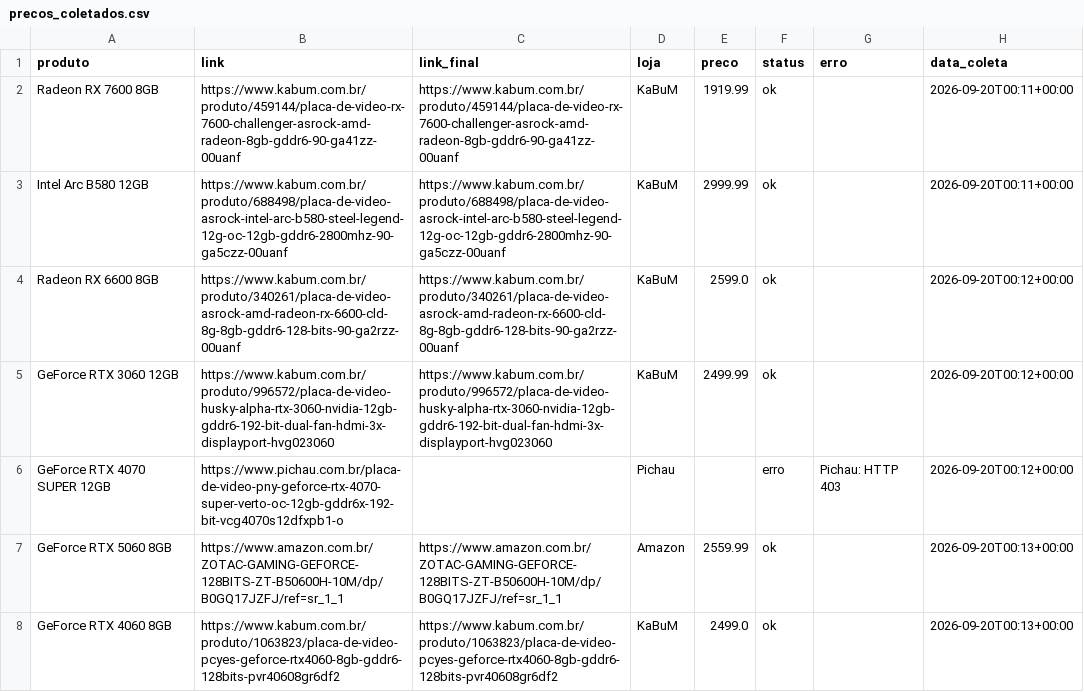
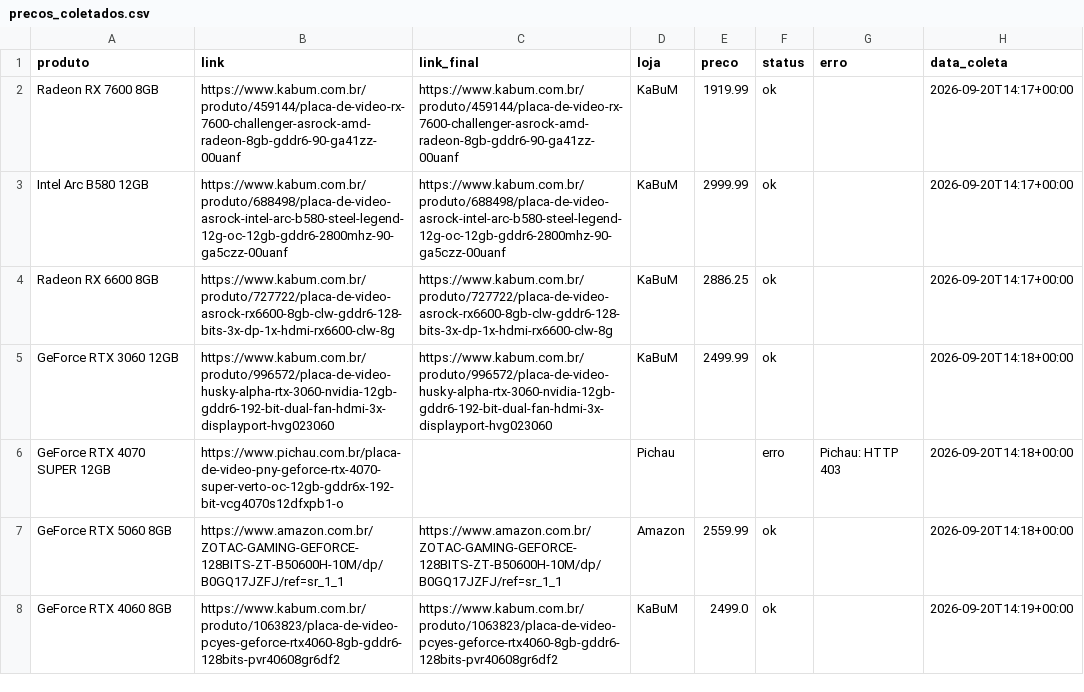
Before and after one commit to fabioconceicao22/radar-gpu-gamer-br, a CSV file: data/precos_coletados.csv, drawn as a sheet.

```diff
--- a/data/precos_coletados.csv
+++ b/data/precos_coletados.csv
@@ -1,8 +1,8 @@
 produto,link,link_final,loja,preco,status,erro,data_coleta
-Radeon RX 7600 8GB,https://www.kabum.com.br/produto/459144/placa-de-video-rx-7600-challenger-asrock-amd-radeon-8gb-gddr6-90-ga41zz-00uanf,https://www.kabum.com.br/produto/459144/placa-de-video-rx-7600-challenger-asrock-amd-radeon-8gb-gddr6-90-ga41zz-00uanf,KaBuM,1919.99,ok,,2026-09-20T00:11+00:00
-Intel Arc B580 12GB,https://www.kabum.com.br/produto/688498/placa-de-video-asrock-intel-arc-b580-steel-legend-12g-oc-12gb-gddr6-2800mhz-90-ga5czz-00uanf,https://www.kabum.com.br/produto/688498/placa-de-video-asrock-intel-arc-b580-steel-legend-12g-oc-12gb-gddr6-2800mhz-90-ga5czz-00uanf,KaBuM,2999.99,ok,,2026-09-20T00:11+00:00
-Radeon RX 6600 8GB,https://www.kabum.com.br/produto/340261/placa-de-video-asrock-amd-radeon-rx-6600-cld-8g-8gb-gddr6-128-bits-90-ga2rzz-00uanf,https://www.kabum.com.br/produto/340261/placa-de-video-asrock-amd-radeon-rx-6600-cld-8g-8gb-gddr6-128-bits-90-ga2rzz-00uanf,KaBuM,2599.0,ok,,2026-09-20T00:12+00:00
-GeForce RTX 3060 12GB,https://www.kabum.com.br/produto/996572/placa-de-video-husky-alpha-rtx-3060-nvidia-12gb-gddr6-192-bit-dual-fan-hdmi-3x-displayport-hvg023060,https://www.kabum.com.br/produto/996572/placa-de-video-husky-alpha-rtx-3060-nvidia-12gb-gddr6-192-bit-dual-fan-hdmi-3x-displayport-hvg023060,KaBuM,2499.99,ok,,2026-09-20T00:12+00:00
-GeForce RTX 4070 SUPER 12GB,https://www.pichau.com.br/placa-de-video-pny-geforce-rtx-4070-super-verto-oc-12gb-gddr6x-192-bit-vcg4070s12dfxpb1-o,,Pichau,,erro,Pichau: HTTP 403,2026-09-20T00:12+00:00
-GeForce RTX 5060 8GB,https://www.amazon.com.br/ZOTAC-GAMING-GEFORCE-128BITS-ZT-B50600H-10M/dp/B0GQ17JZFJ/ref=sr_1_1,https://www.amazon.com.br/ZOTAC-GAMING-GEFORCE-128BITS-ZT-B50600H-10M/dp/B0GQ17JZFJ/ref=sr_1_1,Amazon,2559.99,ok,,2026-09-20T00:13+00:00
-GeForce RTX 4060 8GB,https://www.kabum.com.br/produto/1063823/placa-de-video-pcyes-geforce-rtx4060-8gb-gddr6-128bits-pvr40608gr6df2,https://www.kabum.com.br/produto/1063823/placa-de-video-pcyes-geforce-rtx4060-8gb-gddr6-128bits-pvr40608gr6df2,KaBuM,2499.0,ok,,2026-09-20T00:13+00:00
+Radeon RX 7600 8GB,https://www.kabum.com.br/produto/459144/placa-de-video-rx-7600-challenger-asrock-amd-radeon-8gb-gddr6-90-ga41zz-00uanf,https://www.kabum.com.br/produto/459144/placa-de-video-rx-7600-challenger-asrock-amd-radeon-8gb-gddr6-90-ga41zz-00uanf,KaBuM,1919.99,ok,,2026-09-20T14:17+00:00
+Intel Arc B580 12GB,https://www.kabum.com.br/produto/688498/placa-de-video-asrock-intel-arc-b580-steel-legend-12g-oc-12gb-gddr6-2800mhz-90-ga5czz-00uanf,https://www.kabum.com.br/produto/688498/placa-de-video-asrock-intel-arc-b580-steel-legend-12g-oc-12gb-gddr6-2800mhz-90-ga5czz-00uanf,KaBuM,2999.99,ok,,2026-09-20T14:17+00:00
+Radeon RX 6600 8GB,https://www.kabum.com.br/produto/727722/placa-de-video-asrock-rx6600-8gb-clw-gddr6-128-bits-3x-dp-1x-hdmi-rx6600-clw-8g,https://www.kabum.com.br/produto/727722/placa-de-video-asrock-rx6600-8gb-clw-gddr6-128-bits-3x-dp-1x-hdmi-rx6600-clw-8g,KaBuM,2886.25,ok,,2026-09-20T14:17+00:00
+GeForce RTX 3060 12GB,https://www.kabum.com.br/produto/996572/placa-de-video-husky-alpha-rtx-3060-nvidia-12gb-gddr6-192-bit-dual-fan-hdmi-3x-displayport-hvg023060,https://www.kabum.com.br/produto/996572/placa-de-video-husky-alpha-rtx-3060-nvidia-12gb-gddr6-192-bit-dual-fan-hdmi-3x-displayport-hvg023060,KaBuM,2499.99,ok,,2026-09-20T14:18+00:00
+GeForce RTX 4070 SUPER 12GB,https://www.pichau.com.br/placa-de-video-pny-geforce-rtx-4070-super-verto-oc-12gb-gddr6x-192-bit-vcg4070s12dfxpb1-o,,Pichau,,erro,Pichau: HTTP 403,2026-09-20T14:18+00:00
+GeForce RTX 5060 8GB,https://www.amazon.com.br/ZOTAC-GAMING-GEFORCE-128BITS-ZT-B50600H-10M/dp/B0GQ17JZFJ/ref=sr_1_1,https://www.amazon.com.br/ZOTAC-GAMING-GEFORCE-128BITS-ZT-B50600H-10M/dp/B0GQ17JZFJ/ref=sr_1_1,Amazon,2559.99,ok,,2026-09-20T14:18+00:00
+GeForce RTX 4060 8GB,https://www.kabum.com.br/produto/1063823/placa-de-video-pcyes-geforce-rtx4060-8gb-gddr6-128bits-pvr40608gr6df2,https://www.kabum.com.br/produto/1063823/placa-de-video-pcyes-geforce-rtx4060-8gb-gddr6-128bits-pvr40608gr6df2,KaBuM,2499.0,ok,,2026-09-20T14:19+00:00
```
